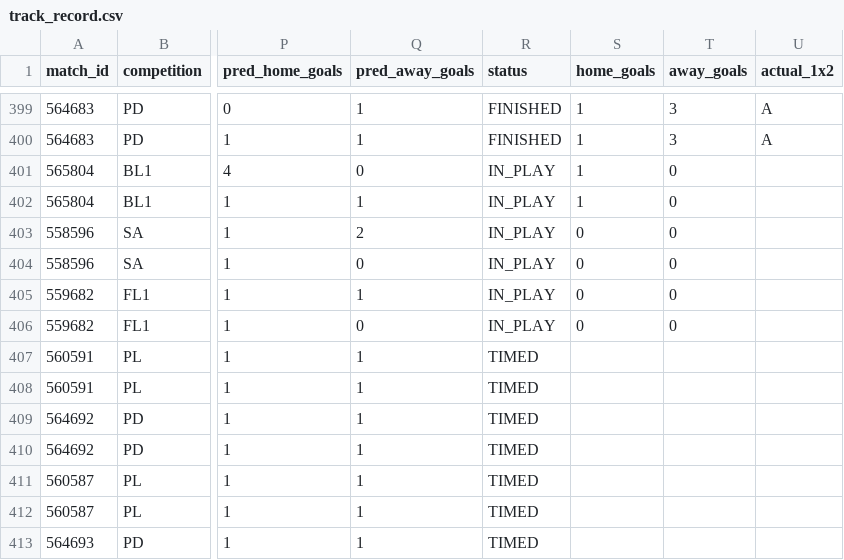
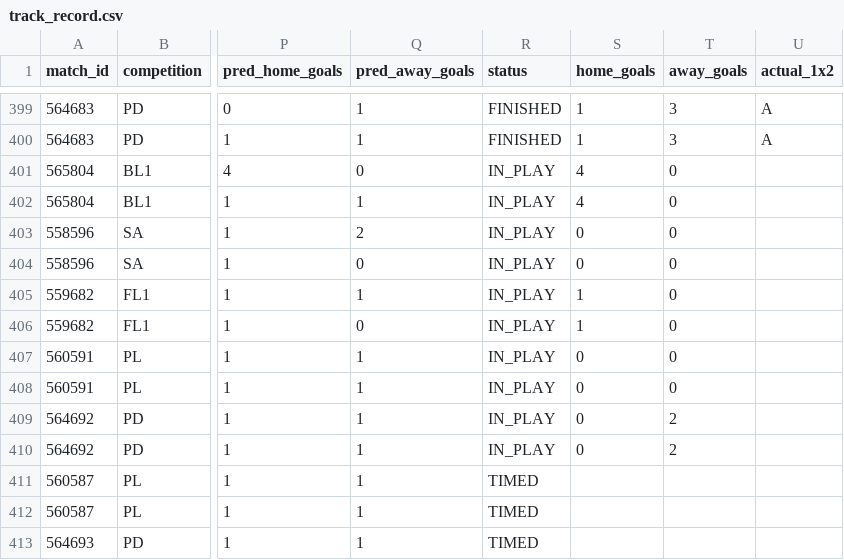
Before and after one commit to isaacruedabiota/FOOTBALL-PREDICTOR, a CSV file: track_record/track_record.csv, drawn as a sheet; only a part is shown, gaps mark what is left out; the diff names each change by its address in the sheet, - before the commit and + after, or states it on an @@ line.

```diff
--- a/track_record/track_record.csv
+++ b/track_record/track_record.csv
-S401:S402 (home_goals): 1
+S401:S402 (home_goals): 4
-S405:S406 (home_goals): 0
+S405:S406 (home_goals): 1
-R407:R410 (status): TIMED
+R407:R410 (status): IN_PLAY
-S407:S410 (home_goals): (empty)
+S407:S410 (home_goals): 0
-T407:T408 (away_goals): (empty)
+T407:T408 (away_goals): 0
-T409:T410 (away_goals): (empty)
+T409:T410 (away_goals): 2
```
Also changed, not shown: 1 other file.
